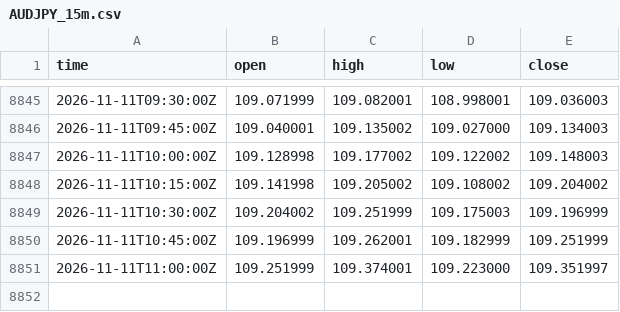
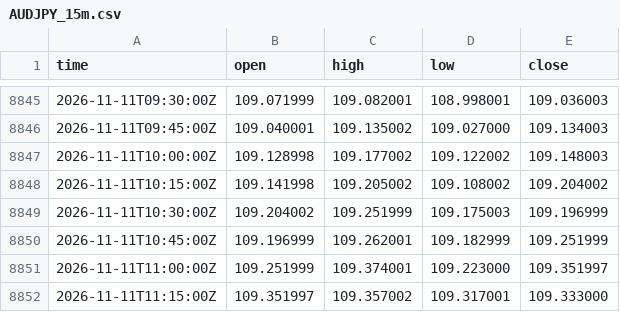
Before and after one commit to nomixio260-a11y/aifx, a CSV file: prices/AUDJPY_15m.csv, drawn as a sheet; only a part is shown, gaps mark what is left out.

```diff
--- a/prices/AUDJPY_15m.csv
+++ b/prices/AUDJPY_15m.csv
@@ -8851 +8851,2 @@ time,open,high,low,close
 2026-11-11T11:00:00Z,109.251999,109.374001,109.223000,109.351997
+2026-11-11T11:15:00Z,109.351997,109.357002,109.317001,109.333000
```
Also changed, not shown: prices/AUDUSD_15m.csv, prices/EURJPY_15m.csv, 6 other files.
